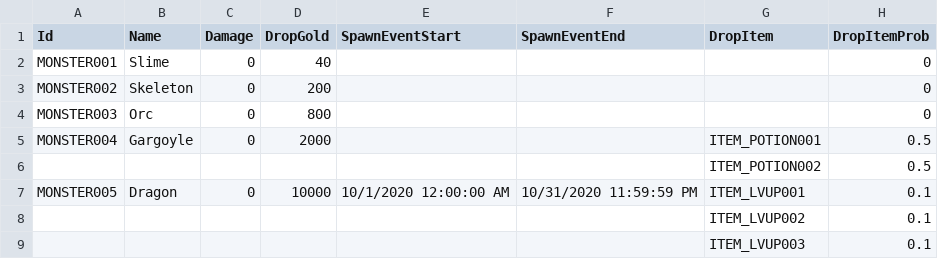
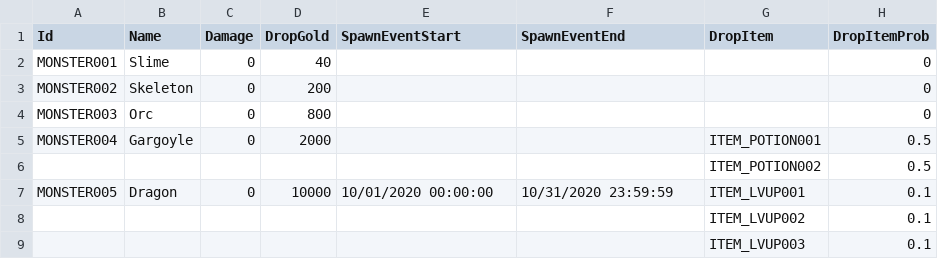
Before and after one commit to cathei/BakingSheet, a CSV file: UnityProject/Assets/StreamingAssets/CSV/Monsters.csv, drawn as a sheet.

```diff
--- a/UnityProject/Assets/StreamingAssets/CSV/Monsters.csv
+++ b/UnityProject/Assets/StreamingAssets/CSV/Monsters.csv
@@ -6,3 +6,3 @@ MONSTER004,Gargoyle,0,2000,,,ITEM_POTION001,0.5
 ,,,,,,ITEM_POTION002,0.5
-MONSTER005,Dragon,0,10000,10/1/2020 12:00:00 AM,10/31/2020 11:59:59 PM,ITEM_LVUP001,0.1
+MONSTER005,Dragon,0,10000,10/01/2020 00:00:00,10/31/2020 23:59:59,ITEM_LVUP001,0.1
 ,,,,,,ITEM_LVUP002,0.1
```
Also changed, not shown: 7 other files.
